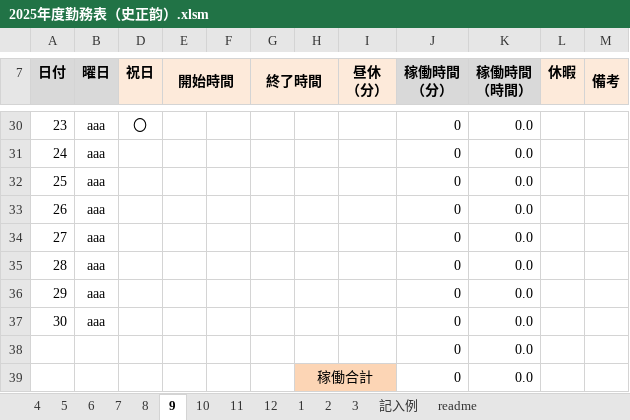
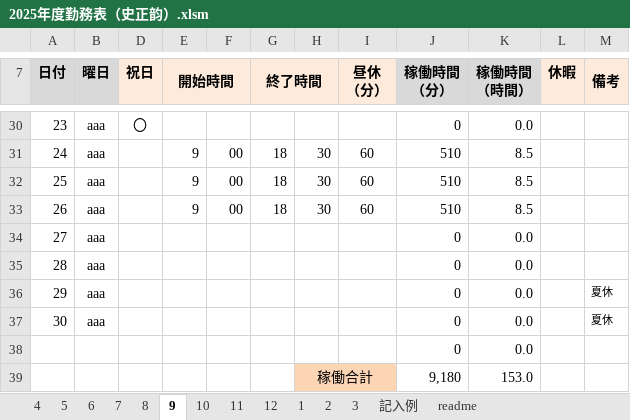
Before and after one commit to shizhengyun/test, an Excel workbook: 2025年度勤務表（史正韵）.xlsm, sheet 9, drawn as a sheet; only a part is shown, gaps mark what is left out; values as stored, in another font and other column widths than the file's, no borders; charts and pictures and conditional formats not drawn; the diff covers the shown part only; the diff names each change by its address in the sheet, - before the commit and + after, or states it on an @@ line.

```diff
--- a/2025年度勤務表（史正韵）.xlsm (sheet 9)
+++ b/2025年度勤務表（史正韵）.xlsm (sheet 9)
-E31:E33 (開始時間): (empty)
+E31:E33 (開始時間): 9
-F31:F33: (empty)
+F31:F33: 00
-G31:G33 (終了時間): (empty)
+G31:G33 (終了時間): 18
-H31:H33: (empty)
+H31:H33: 30
-I31:I33 (昼休 （分）): (empty)
+I31:I33 (昼休 （分）): 60
-J31:J33 (稼働時間 （分）): 0
+J31:J33 (稼働時間 （分）): 510
-K31:K33 (稼働時間 （時間）): 0.0
+K31:K33 (稼働時間 （時間）): 8.5
-M36:M37 (備考): (empty)
+M36:M37 (備考): 夏休
-J39 (稼働時間 （分）): 0
+J39 (稼働時間 （分）): 9,180
-K39 (稼働時間 （時間）): 0.0
+K39 (稼働時間 （時間）): 153.0
```
Also changed, not shown: 105 edited cells elsewhere in this sheet, 1 other file.
